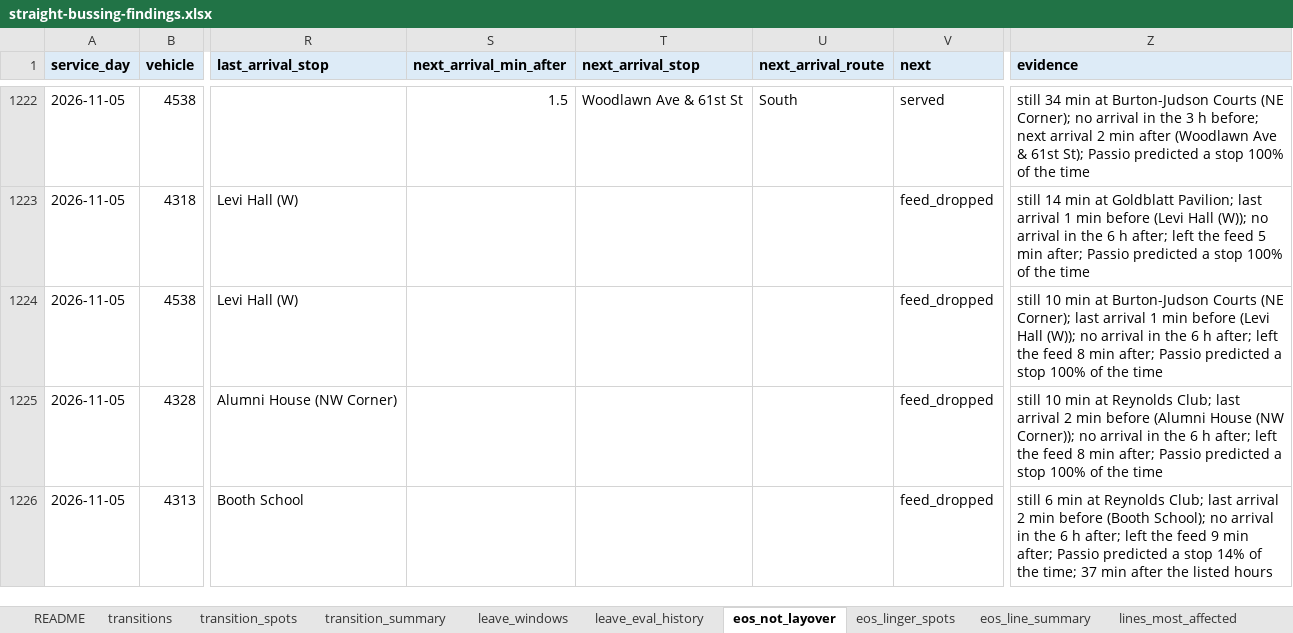
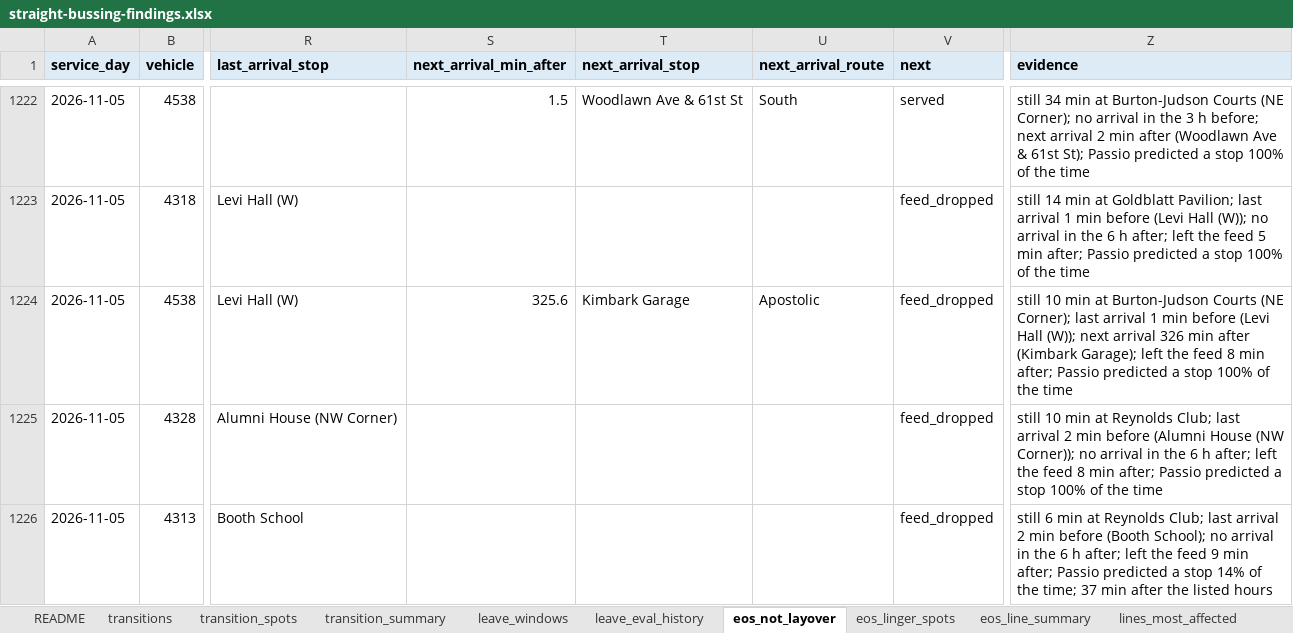
Before and after one commit to blobberus/straight-bussing-data, an Excel workbook: findings/straight-bussing-findings.xlsx, sheet eos_not_layover, drawn as a sheet; only a part is shown, gaps mark what is left out; values as stored, in another font and other column widths than the file's, no borders; the diff names each change by its address in the sheet, - before the commit and + after, or states it on an @@ line.

```diff
--- a/findings/straight-bussing-findings.xlsx (sheet eos_not_layover)
+++ b/findings/straight-bussing-findings.xlsx (sheet eos_not_layover)
-S1224 (next_arrival_min_after): (empty)
+S1224 (next_arrival_min_after): 325.6
-T1224 (next_arrival_stop): (empty)
+T1224 (next_arrival_stop): Kimbark Garage
-U1224 (next_arrival_route): (empty)
+U1224 (next_arrival_route): Apostolic
-Z1224 (evidence): …Hall (W)); no arrival in the 6 h after; left the…
+Z1224 (evidence): …Hall (W)); next arrival 326 min after (Kimbark Garage); left the…
```
Also changed, not shown: sheet leave_eval_history, sheet README, 5 other files.
